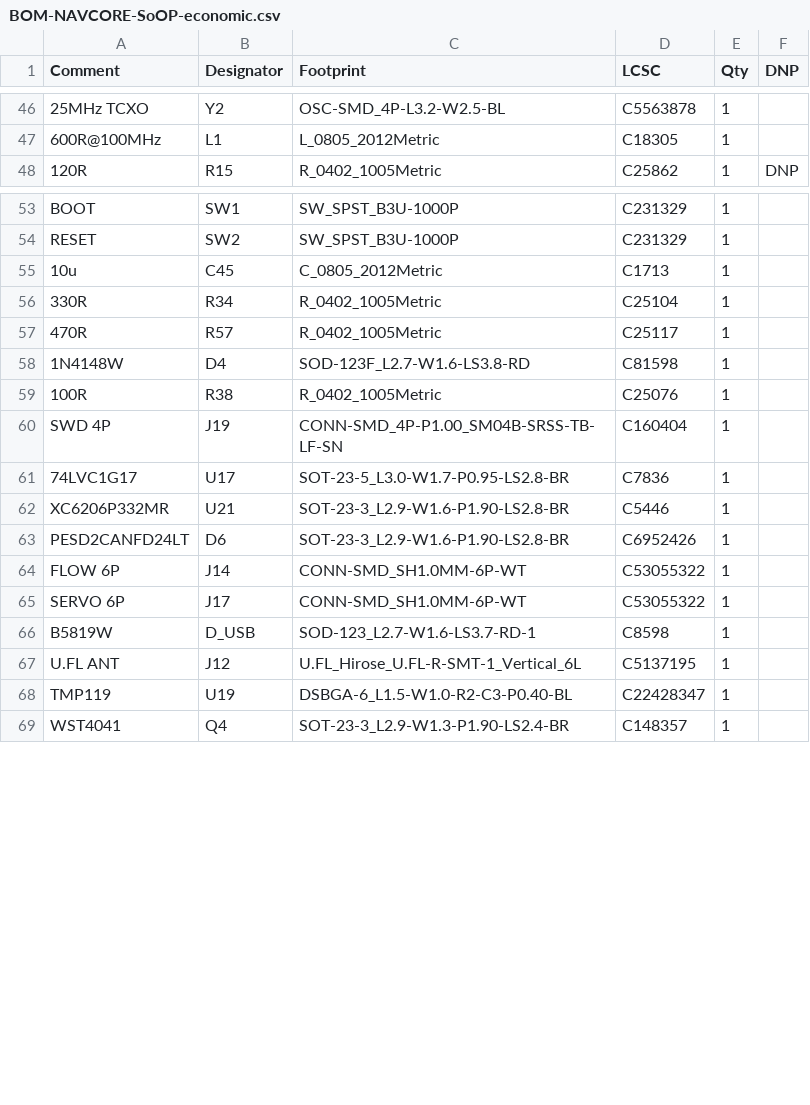
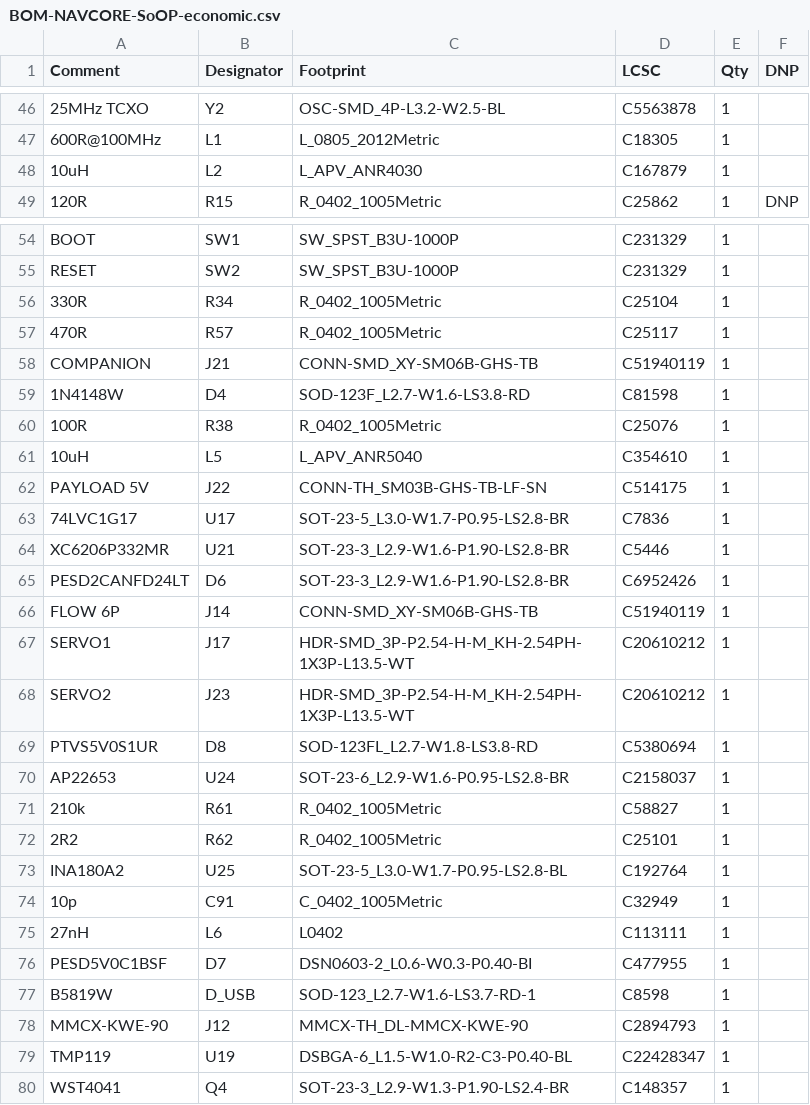
Before and after one commit to kfilipekk/iridium_drone, a CSV file: fab/BOM-NAVCORE-SoOP-economic.csv, drawn as a sheet; only a part is shown, gaps mark what is left out; removed rows and columns are numbered as before the commit, all else as after; the diff covers the shown part only; the diff names each change by its address in the sheet, - before the commit and + after, or states it on an @@ line.

```diff
--- a/fab/BOM-NAVCORE-SoOP-economic.csv
+++ b/fab/BOM-NAVCORE-SoOP-economic.csv
+row 48: 10uH | L2 | L_APV_ANR4030 | C167879 | 1
-row 55: 10u | C45 | C_0805_2012Metric | C1713 | 1
+row 58: COMPANION | J21 | CONN-SMD_XY-SM06B-GHS-TB | C51940119 | 1
-row 60: SWD 4P | J19 | CONN-SMD_4P-P1.00_SM04B-SRSS-TB-LF-SN | C160404 | 1
+row 61: 10uH | L5 | L_APV_ANR5040 | C354610 | 1
+row 62: PAYLOAD 5V | J22 | CONN-TH_SM03B-GHS-TB-LF-SN | C514175 | 1
-C66 (Footprint): CONN-SMD_SH1.0MM-6P-WT
+C66 (Footprint): CONN-SMD_XY-SM06B-GHS-TB
-D66 (LCSC): C53055322
+D66 (LCSC): C51940119
-A67 (Comment): SERVO 6P
+A67 (Comment): SERVO1
-C67 (Footprint): CONN-SMD_SH1.0MM-6P-WT
+C67 (Footprint): HDR-SMD_3P-P2.54-H-M_KH-2.54PH-1X3P-L13.5-WT
-D67 (LCSC): C53055322
+D67 (LCSC): C20610212
+row 68: SERVO2 | J23 | HDR-SMD_3P-P2.54-H-M_KH-2.54PH-1X3P-L13.5-WT | C20610212 | 1
+row 69: PTVS5V0S1UR | D8 | SOD-123FL_L2.7-W1.8-LS3.8-RD | C5380694 | 1
+row 70: AP22653 | U24 | SOT-23-6_L2.9-W1.6-P0.95-LS2.8-BR | C2158037 | 1
+row 71: 210k | R61 | R_0402_1005Metric | C58827 | 1
+row 72: 2R2 | R62 | R_0402_1005Metric | C25101 | 1
+row 73: INA180A2 | U25 | SOT-23-5_L3.0-W1.7-P0.95-LS2.8-BL | C192764 | 1
+row 74: 10p | C91 | C_0402_1005Metric | C32949 | 1
+row 75: 27nH | L6 | L0402 | C113111 | 1
+row 76: PESD5V0C1BSF | D7 | DSN0603-2_L0.6-W0.3-P0.40-BI | C477955 | 1
-A78 (Comment): U.FL ANT
+A78 (Comment): MMCX-KWE-90
-C78 (Footprint): U.FL_Hirose_U.FL-R-SMT-1_Vertical_6L
+C78 (Footprint): MMCX-TH_DL-MMCX-KWE-90
-D78 (LCSC): C5137195
+D78 (LCSC): C2894793
```
Also changed, not shown: 2 added rows, 2 removed rows and 6 edited cells elsewhere in this file, fab/BOM-NAVCORE-SoOP-nofpv.csv, fab/BOM-NAVCORE-SoOP.csv, 45 other files.
